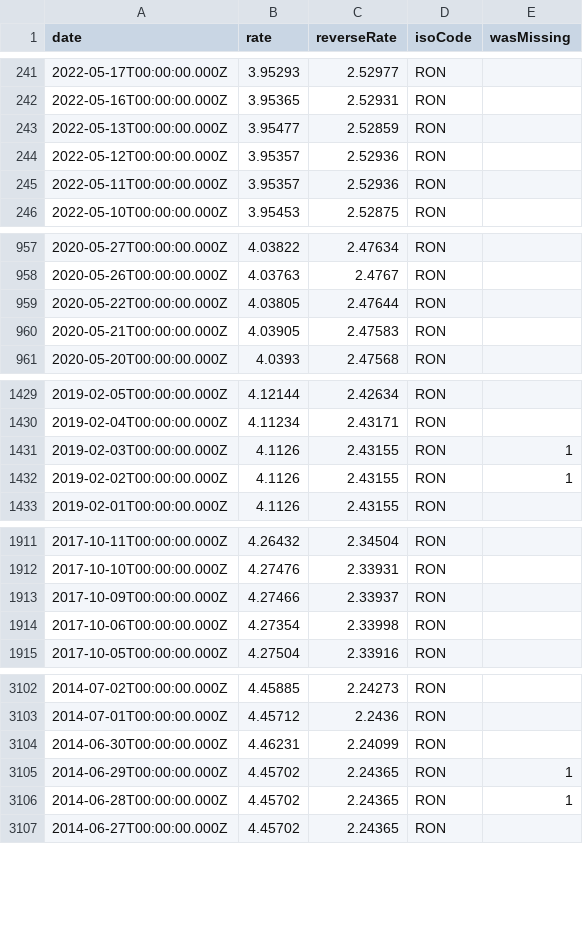
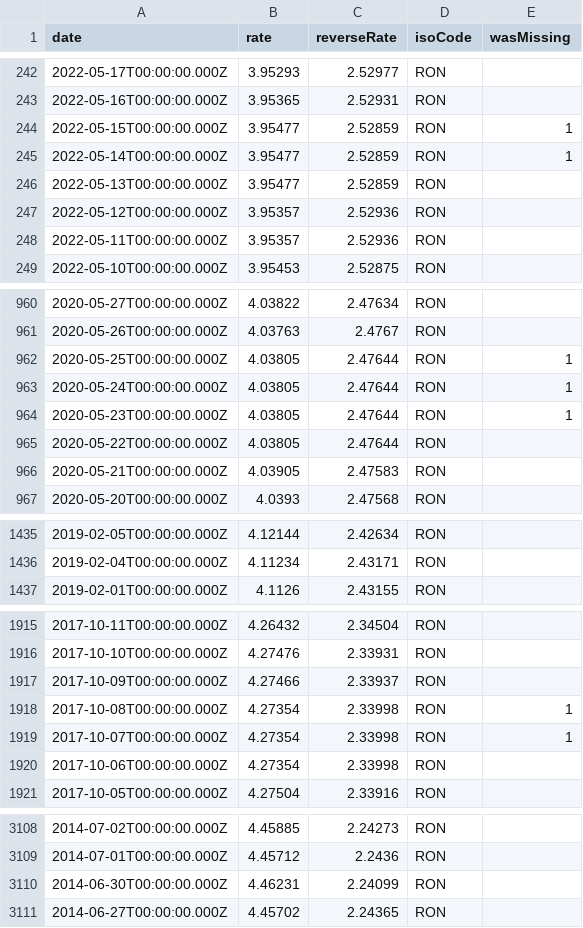
Before and after one commit to GeorgeSG/bnb-currency-exchange-rates, a CSV file: data/RON.csv, drawn as a sheet; only a part is shown, gaps mark what is left out; removed rows and columns are numbered as before the commit, all else as after; the diff covers the shown part only; the diff names each change by its address in the sheet, - before the commit and + after, or states it on an @@ line.

Commit message:
Update exchange rates

```diff
--- a/data/RON.csv
+++ b/data/RON.csv
+row 244: 2022-05-15T00:00:00.000Z | 3.95477 | 2.52859 | RON | 1
+row 245: 2022-05-14T00:00:00.000Z | 3.95477 | 2.52859 | RON | 1
+row 962: 2020-05-25T00:00:00.000Z | 4.03805 | 2.47644 | RON | 1
+row 963: 2020-05-24T00:00:00.000Z | 4.03805 | 2.47644 | RON | 1
+row 964: 2020-05-23T00:00:00.000Z | 4.03805 | 2.47644 | RON | 1
-row 1431: 2019-02-03T00:00:00.000Z | 4.1126 | 2.43155 | RON | 1
-row 1432: 2019-02-02T00:00:00.000Z | 4.1126 | 2.43155 | RON | 1
+row 1918: 2017-10-08T00:00:00.000Z | 4.27354 | 2.33998 | RON | 1
+row 1919: 2017-10-07T00:00:00.000Z | 4.27354 | 2.33998 | RON | 1
-row 3105: 2014-06-29T00:00:00.000Z | 4.45702 | 2.24365 | RON | 1
-row 3106: 2014-06-28T00:00:00.000Z | 4.45702 | 2.24365 | RON | 1
```
Also changed, not shown: 5 added rows and 2 removed rows elsewhere in this file, data/CNY.csv, data/IDR.csv, 40 other files.
